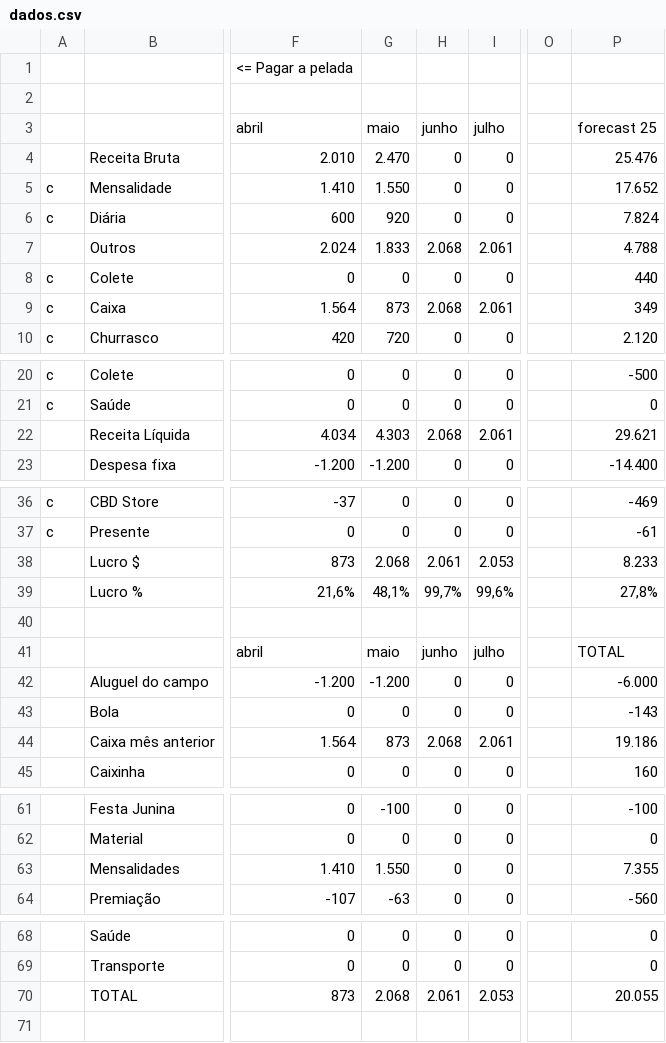
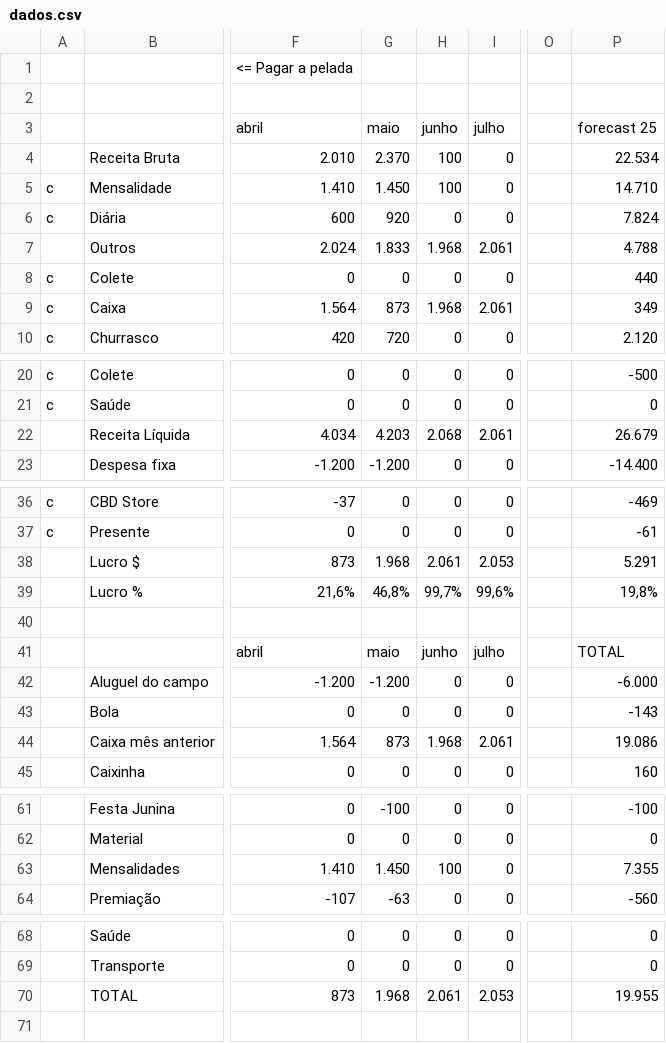
Before and after one commit to enzorchagas123/dados-pelada-CBD, a CSV file: dados.csv, drawn as a sheet; only a part is shown, gaps mark what is left out; the diff names each change by its address in the sheet, - before the commit and + after, or states it on an @@ line.

```diff
--- a/dados.csv
+++ b/dados.csv
-G4: 2.470
+G4: 2.370
-H4:H5: 0
+H4:H5: 100
-P4: 25.476
+P4: 22.534
-G5: 1.550
+G5: 1.450
-P5: 17.652
+P5: 14.710
-H7: 2.068
+H7: 1.968
-H9: 2.068
+H9: 1.968
-G22: 4.303
+G22: 4.203
-P22: 29.621
+P22: 26.679
-G38: 2.068
+G38: 1.968
-P38: 8.233
+P38: 5.291
-G39: 48,1%
+G39: 46,8%
-P39: 27,8%
+P39: 19,8%
-H44: 2.068
+H44: 1.968
-P44: 19.186
+P44: 19.086
-G63: 1.550
+G63: 1.450
-H63: 0
+H63: 100
-G70: 2.068
+G70: 1.968
-P70: 20.055
+P70: 19.955
```
